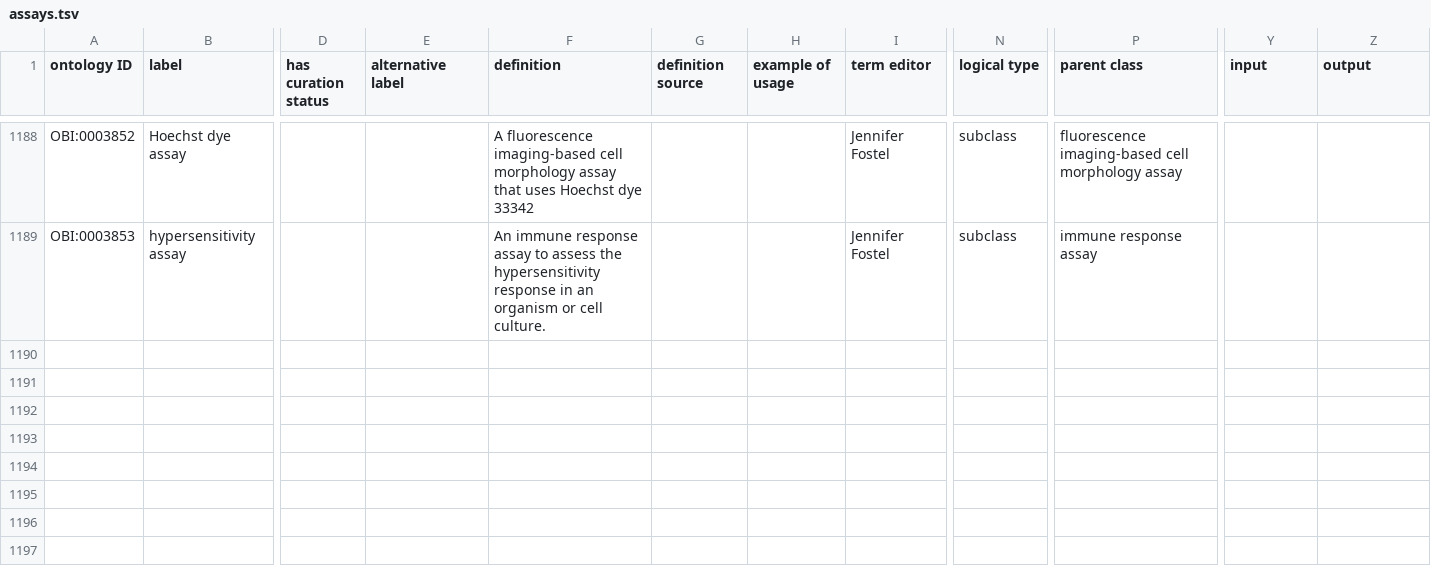
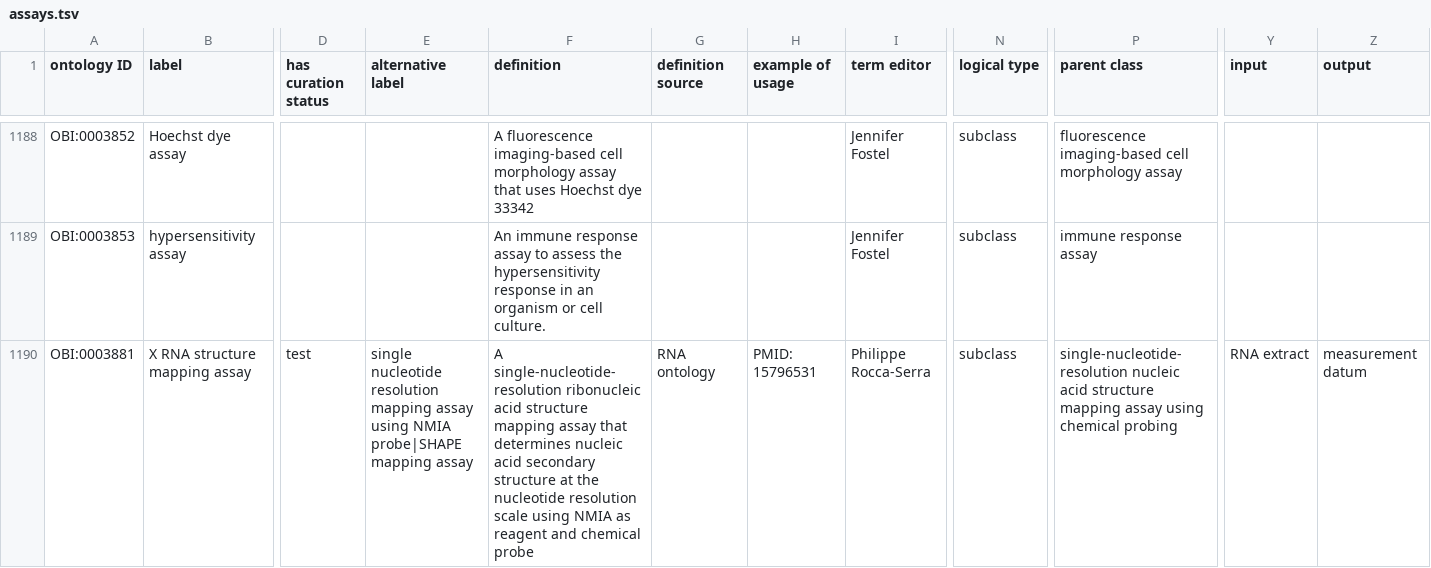
Before and after one commit to obi-ontology/obi, a TSV file: src/ontology/templates/assays.tsv, drawn as a sheet; only a part is shown, gaps mark what is left out; rows hold the shown columns only; the diff names each change by its address in the sheet, - before the commit and + after, or states it on an @@ line.

Commit message:
test OBI

```diff
--- a/src/ontology/templates/assays.tsv
+++ b/src/ontology/templates/assays.tsv
+row 1190: OBI:0003881 | X RNA structure mapping assay | test | single nucleotide resolution mapping assay using NMIA probe|SHAPE mapping assay | A single-nucleotide-resolution ribonucleic acid structure mapping assay that determines nucleic acid secondary structure at the nucleotide resolution scale using NMIA as reagent and chemical probe | RNA ontology | PMID: 15796531 | Philippe Rocca-Serra | subclass | single-nucleotide-resolution nucleic acid structure mapping assay using chemical probing | RNA extract | measurement datum
```
